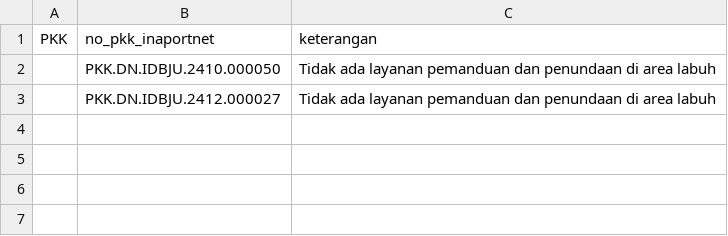
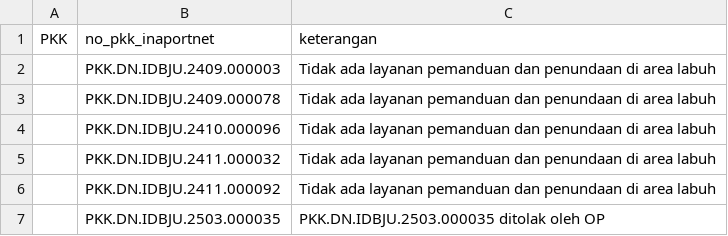
Before and after one commit to Hadi197/Outstanding, a CSV file: keterangan.csv, drawn as a sheet.

Commit message:
Update keterangan.csv - 2025-11-20T02:59:05.713Z

```diff
--- a/keterangan.csv
+++ b/keterangan.csv
@@ -1,3 +1,7 @@
 PKK,no_pkk_inaportnet,keterangan
-"","PKK.DN.IDBJU.2410.000050","Tidak ada layanan pemanduan dan penundaan di area labuh"
-"","PKK.DN.IDBJU.2412.000027","Tidak ada layanan pemanduan dan penundaan di area labuh"
+"","PKK.DN.IDBJU.2409.000003","Tidak ada layanan pemanduan dan penundaan di area labuh"
+"","PKK.DN.IDBJU.2409.000078","Tidak ada layanan pemanduan dan penundaan di area labuh"
+"","PKK.DN.IDBJU.2410.000096","Tidak ada layanan pemanduan dan penundaan di area labuh"
+"","PKK.DN.IDBJU.2411.000032","Tidak ada layanan pemanduan dan penundaan di area labuh"
+"","PKK.DN.IDBJU.2411.000092","Tidak ada layanan pemanduan dan penundaan di area labuh"
+"","PKK.DN.IDBJU.2503.000035","PKK.DN.IDBJU.2503.000035 ditolak oleh OP"
```
